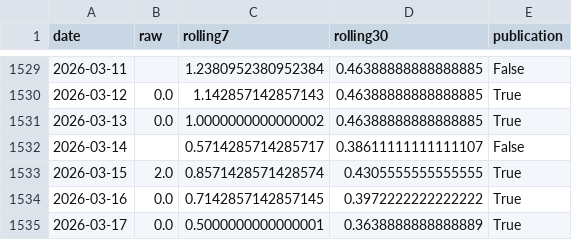
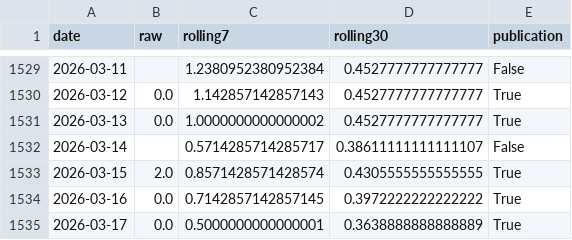
Before and after one commit to yangcy0126/dsi-index-site, a CSV file: data/IT.csv, drawn as a sheet; only a part is shown, gaps mark what is left out; the diff covers the shown part only.

```diff
--- a/data/IT.csv
+++ b/data/IT.csv
@@ -1529,4 +1529,4 @@
-2026-03-11,,1.2380952380952384,0.46388888888888885,False
-2026-03-12,0.0,1.142857142857143,0.46388888888888885,True
-2026-03-13,0.0,1.0000000000000002,0.46388888888888885,True
+2026-03-11,,1.2380952380952384,0.4527777777777777,False
+2026-03-12,0.0,1.142857142857143,0.4527777777777777,True
+2026-03-13,0.0,1.0000000000000002,0.4527777777777777,True
 2026-03-14,,0.5714285714285717,0.38611111111111107,False
```
Also changed, not shown: 35 edited cells elsewhere in this file, data/FR.csv, records/FR.csv, 23 other files.
